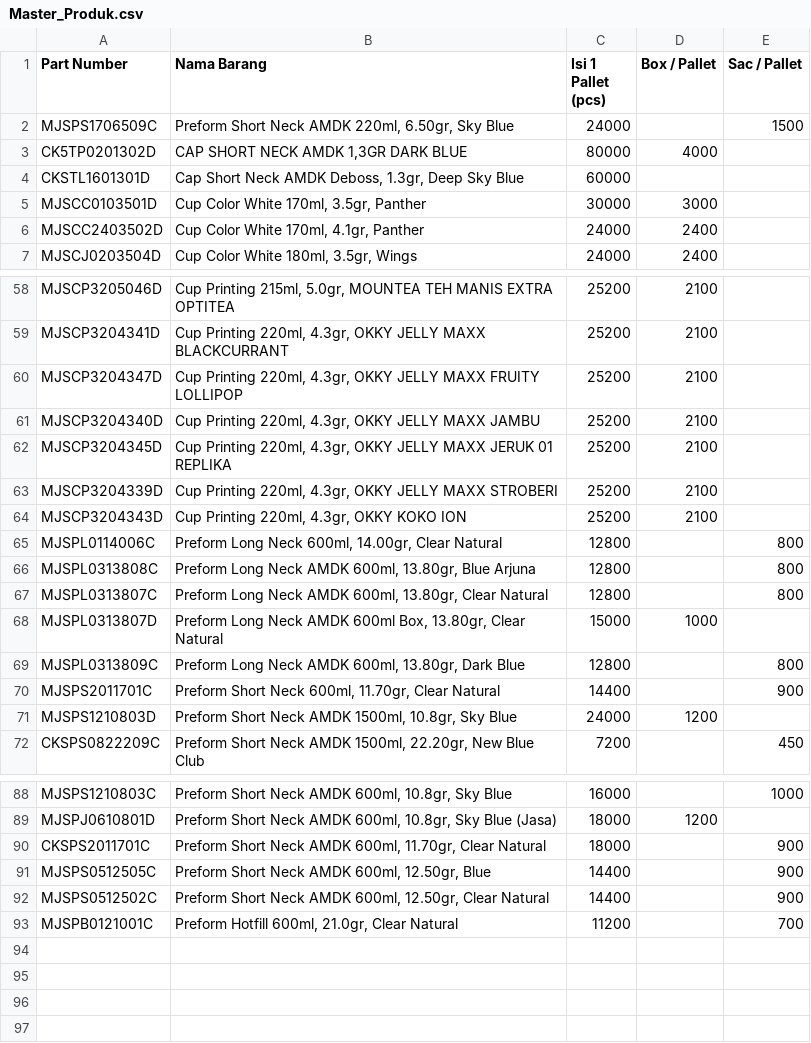
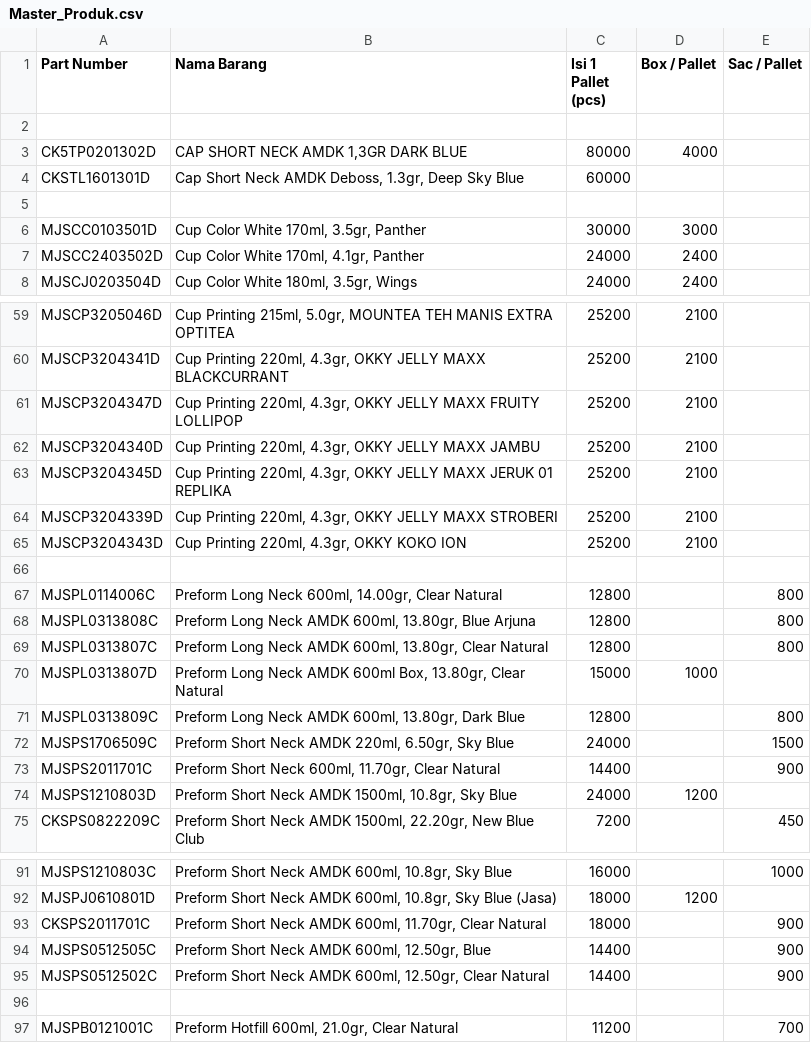
Before and after one commit to antonymhd/RX-HDI, a CSV file: Master_Produk.csv, drawn as a sheet; only a part is shown, gaps mark what is left out; the diff names each change by its address in the sheet, - before the commit and + after, or states it on an @@ line.

Commit message:
Update Master_Produk.csv with new product data
Added new product entries and updated the header in Master_Produk.csv.

```diff
--- a/Master_Produk.csv
+++ b/Master_Produk.csv
-row 2: MJSPS1706509C | Preform Short Neck AMDK 220ml, 6.50gr, Sky Blue | 24000 |  | 1500
+row 2: (empty)
+row 5: (empty)
+row 66: (empty)
+row 72: MJSPS1706509C | Preform Short Neck AMDK 220ml, 6.50gr, Sky Blue | 24000 |  | 1500
+row 96: (empty)
```
